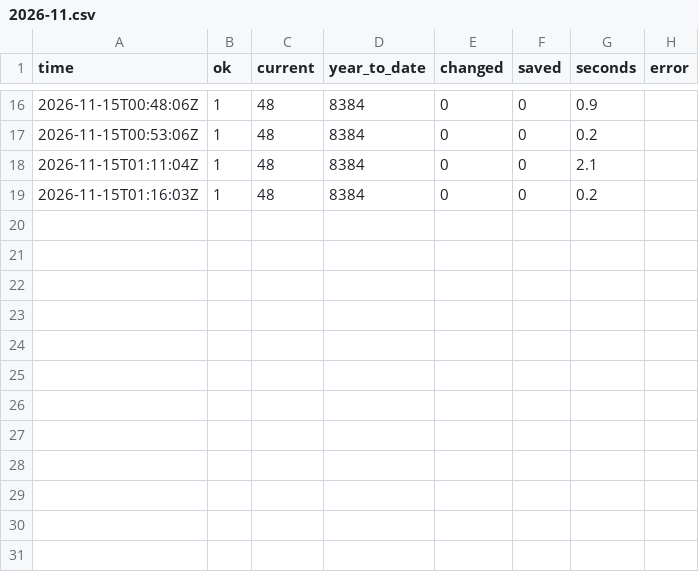
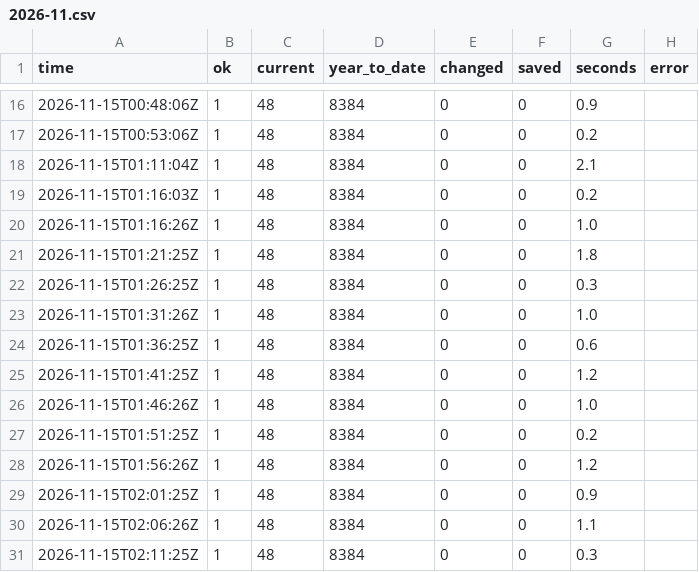
Before and after one commit to GT-Fire-Research-and-Innovation/WildfireRepo1, a CSV file: perimeters/polls/2026-11.csv, drawn as a sheet; only a part is shown, gaps mark what is left out; the diff names each change by its address in the sheet, - before the commit and + after, or states it on an @@ line.

```diff
--- a/perimeters/polls/2026-11.csv
+++ b/perimeters/polls/2026-11.csv
+row 20: 2026-11-15T01:16:26Z | 1 | 48 | 8384 | 0 | 0 | 1.0
+row 21: 2026-11-15T01:21:25Z | 1 | 48 | 8384 | 0 | 0 | 1.8
+row 22: 2026-11-15T01:26:25Z | 1 | 48 | 8384 | 0 | 0 | 0.3
+row 23: 2026-11-15T01:31:26Z | 1 | 48 | 8384 | 0 | 0 | 1.0
+row 24: 2026-11-15T01:36:25Z | 1 | 48 | 8384 | 0 | 0 | 0.6
+row 25: 2026-11-15T01:41:25Z | 1 | 48 | 8384 | 0 | 0 | 1.2
+row 26: 2026-11-15T01:46:26Z | 1 | 48 | 8384 | 0 | 0 | 1.0
+row 27: 2026-11-15T01:51:25Z | 1 | 48 | 8384 | 0 | 0 | 0.2
+row 28: 2026-11-15T01:56:26Z | 1 | 48 | 8384 | 0 | 0 | 1.2
+row 29: 2026-11-15T02:01:25Z | 1 | 48 | 8384 | 0 | 0 | 0.9
+row 30: 2026-11-15T02:06:26Z | 1 | 48 | 8384 | 0 | 0 | 1.1
+row 31: 2026-11-15T02:11:25Z | 1 | 48 | 8384 | 0 | 0 | 0.3
```
